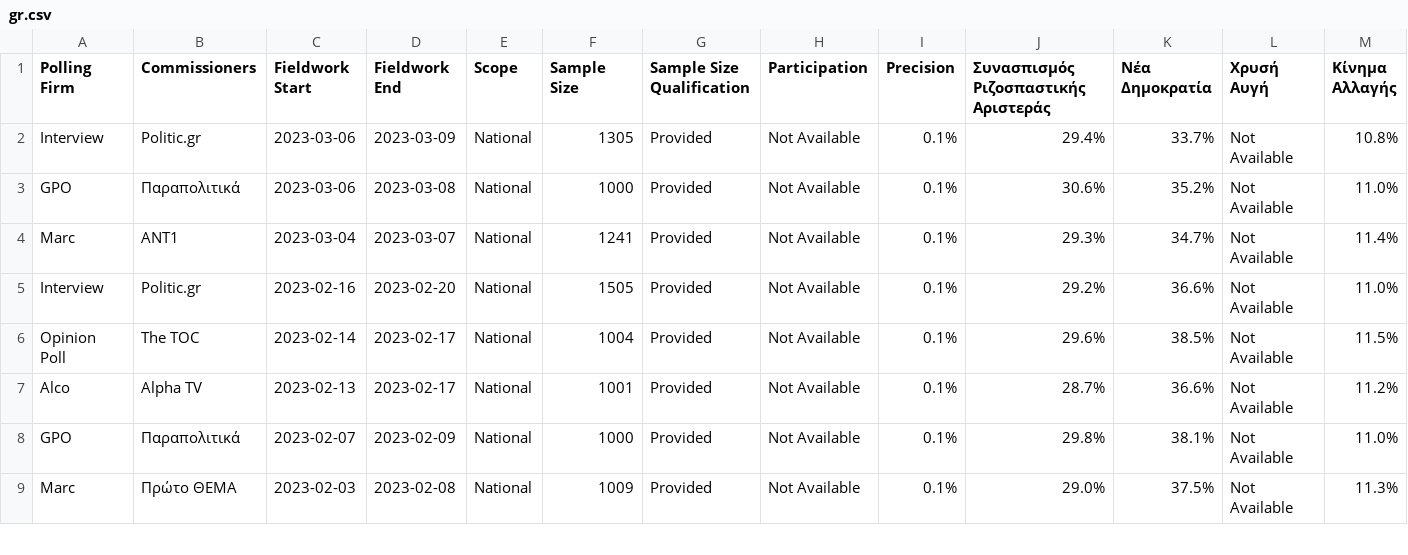
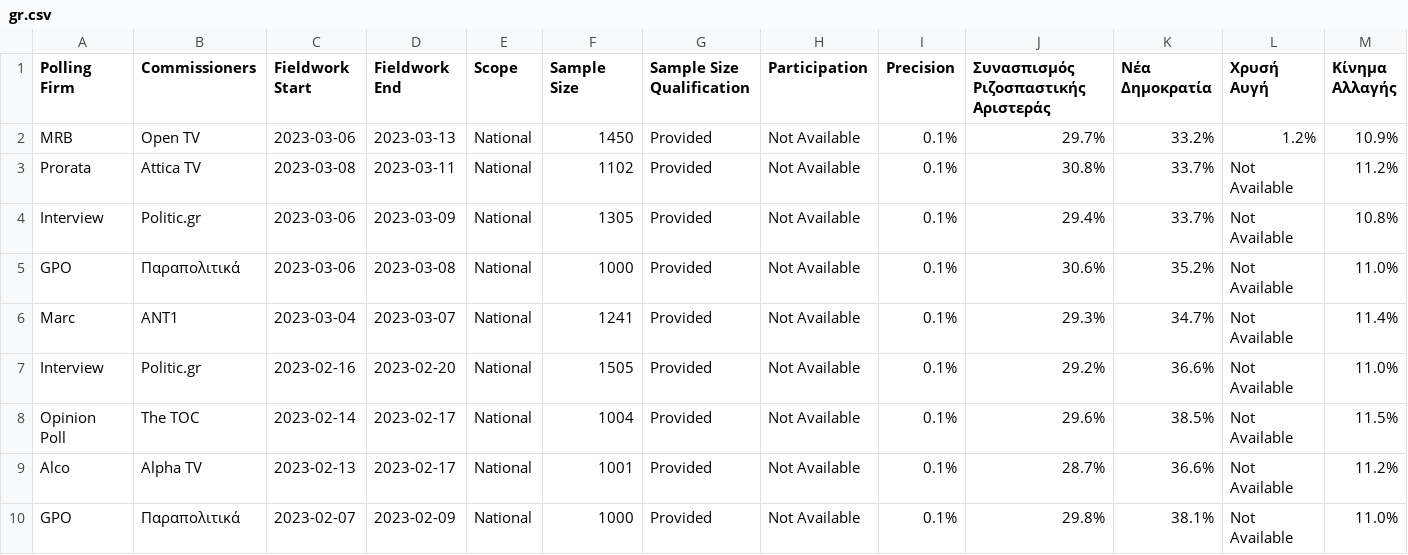
Before and after one commit to michalskop/europeelects, a CSV file: data_original/gr.csv, drawn as a sheet; only a part is shown; the shorter side is filled out with more unchanged rows; rows hold the shown columns only; the diff names each change by its address in the sheet, - before the commit and + after, or states it on an @@ line.

```diff
--- a/data_original/gr.csv
+++ b/data_original/gr.csv
+row 2: MRB | Open TV | 2023-03-06 | 2023-03-13 | National | 1450 | Provided | Not Available | 0.1% | 29.7% | 33.2% | 1.2% | 10.9%
+row 3: Prorata | Attica TV | 2023-03-08 | 2023-03-11 | National | 1102 | Provided | Not Available | 0.1% | 30.8% | 33.7% | Not Available | 11.2%
```
